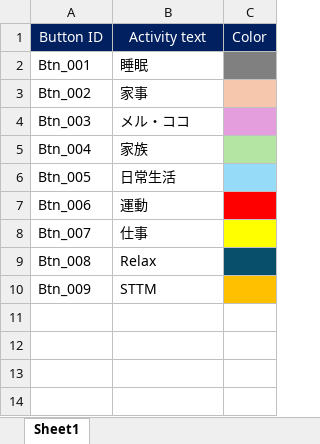
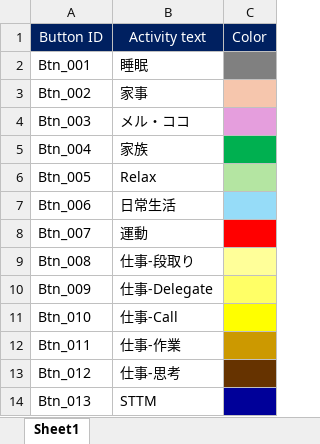
Before and after one commit to trmttm/AnalogClockTimeManagement, an Excel workbook: AnalogClock activity config.xlsx, sheet Sheet1, drawn as a sheet; values as stored, in another font and other column widths than the file's, no borders; the diff names each change by its address in the sheet, - before the commit and + after, or states it on an @@ line.

```diff
--- a/AnalogClock activity config.xlsx (sheet Sheet1)
+++ b/AnalogClock activity config.xlsx (sheet Sheet1)
-C5 fill: #B4E5A2
+C5 fill: #00B050
-B6: 日常生活
+B6: Relax
-C6 fill: #96DCF8
+C6 fill: #B4E5A2
-B7: 運動
+B7: 日常生活
-C7 fill: #FF0000
+C7 fill: #96DCF8
-B8: 仕事
+B8: 運動
-C8 fill: #FFFF00
+C8 fill: #FF0000
-B9: Relax
+B9: 仕事-段取り
-C9 fill: #084F6B
+C9 fill: #FFFF99
-B10: STTM
+B10: 仕事-Delegate
-C10 fill: #FFC000
+C10 fill: #FFFF66
+row 11: Btn_010 | 仕事-Call
+row 12: Btn_011 | 仕事-作業
+row 13: Btn_012 | 仕事-思考
+row 14: Btn_013 | STTM
```
Also changed, not shown: AnalogClock highlight.xlsx, 1 other file.
